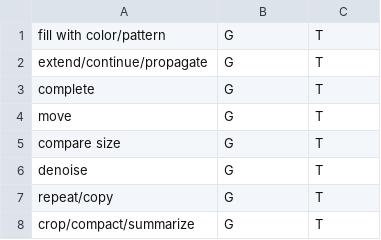
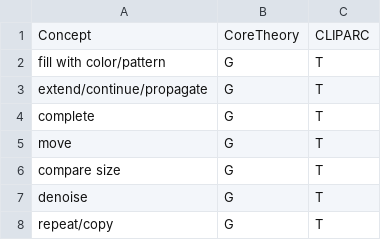
Before and after one commit to sabbkarr/CLIPARC, a CSV file: conceptgroups.csv, drawn as a sheet; only a part is shown; the shorter side is filled out with more unchanged rows; the diff names each change by its address in the sheet, - before the commit and + after, or states it on an @@ line.

Commit message:
Update conceptgroups.csv

```diff
--- a/conceptgroups.csv
+++ b/conceptgroups.csv
+row 1: Concept | CoreTheory | CLIPARC
```
